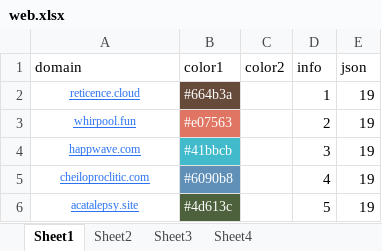
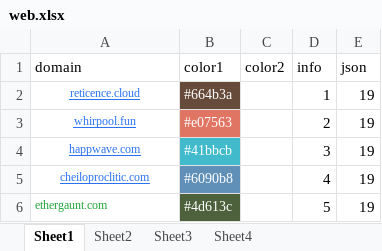
Before and after one commit to nowmobi/projectGames, an Excel workbook: game54/web.xlsx, sheet Sheet1, drawn as a sheet; values as stored, in another font and other column widths than the file's, no borders; the diff names each change by its address in the sheet, - before the commit and + after, or states it on an @@ line.

```diff
--- a/game54/web.xlsx (sheet Sheet1)
+++ b/game54/web.xlsx (sheet Sheet1)
-A6 (domain): acatalepsy.site
+A6 (domain): ethergaunt.com
@@ A6 underline: on → off, text colour: #2972F4 → #20A53A, alignment: center → left @@
```
Also changed, not shown: 14 other files.
